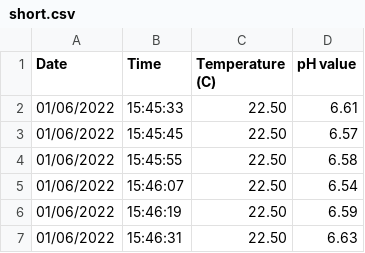
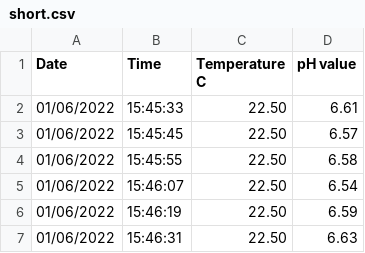
Before and after one commit to bits-please-97/first-try, a CSV file: short.csv, drawn as a sheet; only a part is shown.

Commit message:
Update short.csv

```diff
--- a/short.csv
+++ b/short.csv
@@ -1,2 +1,2 @@
-Date;Time;Temperature (C);pH value
+Date;Time;Temperature C;pH value
 01/06/2022;15:45:33;22.50;6.61
```
